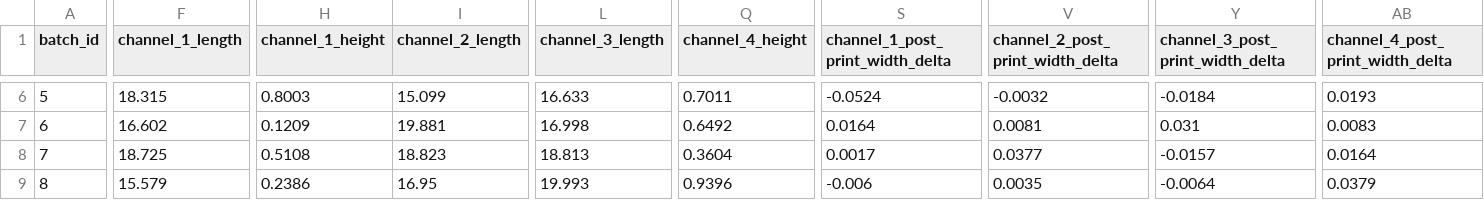
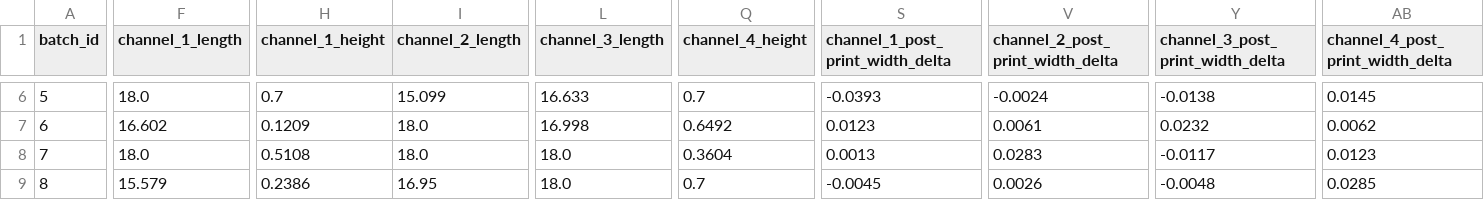
Before and after one commit to WTL04/Closed-Loop-Optimization-For-SLA-Printed-Microfluidic-Channels, a CSV file: datasets/dataset_10_batches.csv, drawn as a sheet; only a part is shown, gaps mark what is left out; the diff covers the shown part only; the diff names each change by its address in the sheet, - before the commit and + after, or states it on an @@ line.

```diff
--- a/datasets/dataset_10_batches.csv
+++ b/datasets/dataset_10_batches.csv
-F6 (channel_1_length): 18.315
+F6 (channel_1_length): 18.0
-H6 (channel_1_height): 0.8003
+H6 (channel_1_height): 0.7
-Q6 (channel_4_height): 0.7011
+Q6 (channel_4_height): 0.7
-S6 (channel_1_post_print_width_delta): -0.0524
+S6 (channel_1_post_print_width_delta): -0.0393
-V6 (channel_2_post_print_width_delta): -0.0032
+V6 (channel_2_post_print_width_delta): -0.0024
-Y6 (channel_3_post_print_width_delta): -0.0184
+Y6 (channel_3_post_print_width_delta): -0.0138
-AB6 (channel_4_post_print_width_delta): 0.0193
+AB6 (channel_4_post_print_width_delta): 0.0145
-I7 (channel_2_length): 19.881
+I7 (channel_2_length): 18.0
-S7 (channel_1_post_print_width_delta): 0.0164
+S7 (channel_1_post_print_width_delta): 0.0123
-V7 (channel_2_post_print_width_delta): 0.0081
+V7 (channel_2_post_print_width_delta): 0.0061
-Y7 (channel_3_post_print_width_delta): 0.031
+Y7 (channel_3_post_print_width_delta): 0.0232
-AB7 (channel_4_post_print_width_delta): 0.0083
+AB7 (channel_4_post_print_width_delta): 0.0062
-F8 (channel_1_length): 18.725
+F8 (channel_1_length): 18.0
-I8 (channel_2_length): 18.823
+I8 (channel_2_length): 18.0
-L8 (channel_3_length): 18.813
+L8 (channel_3_length): 18.0
-S8 (channel_1_post_print_width_delta): 0.0017
+S8 (channel_1_post_print_width_delta): 0.0013
-V8 (channel_2_post_print_width_delta): 0.0377
+V8 (channel_2_post_print_width_delta): 0.0283
-Y8 (channel_3_post_print_width_delta): -0.0157
+Y8 (channel_3_post_print_width_delta): -0.0117
-AB8 (channel_4_post_print_width_delta): 0.0164
+AB8 (channel_4_post_print_width_delta): 0.0123
-L9 (channel_3_length): 19.993
+L9 (channel_3_length): 18.0
-Q9 (channel_4_height): 0.9396
+Q9 (channel_4_height): 0.7
-S9 (channel_1_post_print_width_delta): -0.006
+S9 (channel_1_post_print_width_delta): -0.0045
-V9 (channel_2_post_print_width_delta): 0.0035
+V9 (channel_2_post_print_width_delta): 0.0026
-Y9 (channel_3_post_print_width_delta): -0.0064
+Y9 (channel_3_post_print_width_delta): -0.0048
-AB9 (channel_4_post_print_width_delta): 0.0379
+AB9 (channel_4_post_print_width_delta): 0.0285
```
Also changed, not shown: 48 edited cells elsewhere in this file, datasets/dataset_15_batches.csv, datasets/dataset_30_batches.csv, 2 other files.
